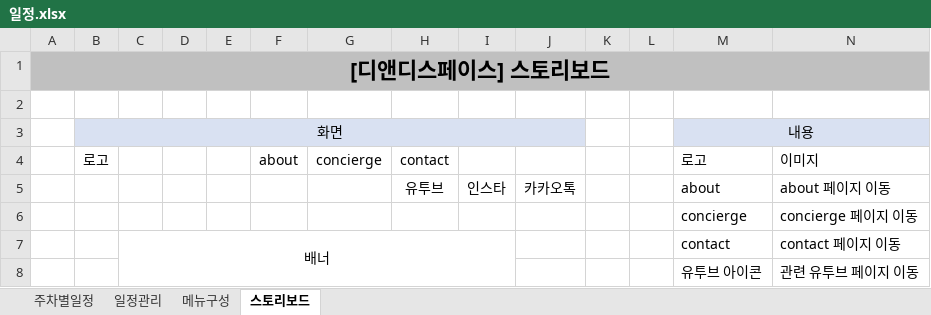
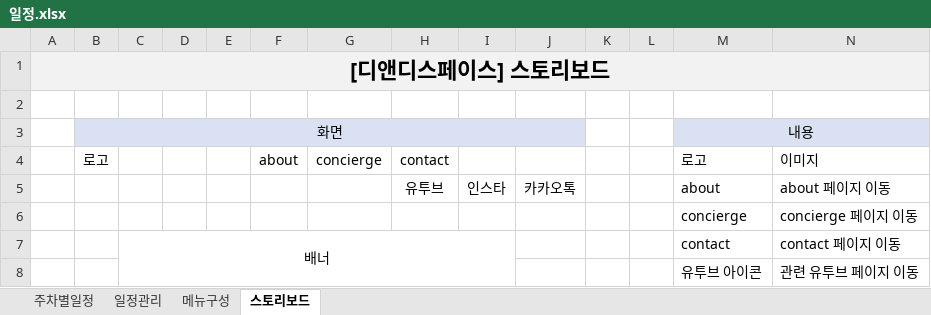
Before and after one commit to gnobaaaar/techsoup_dndspace, an Excel workbook: Planning/일정.xlsx, sheet 스토리보드, drawn as a sheet; only a part is shown; values as stored, in another font and other column widths than the file's, no borders; the diff names each change by its address in the sheet, - before the commit and + after, or states it on an @@ line.

```diff
--- a/Planning/일정.xlsx (sheet 스토리보드)
+++ b/Planning/일정.xlsx (sheet 스토리보드)
-A1:N1 fill: #C0C0C0
+A1:N1 fill: #F2F2F2
```
Also changed, not shown: sheet 일정관리, sheet 메뉴구성, sheet 주차별일정, 1 other file.
